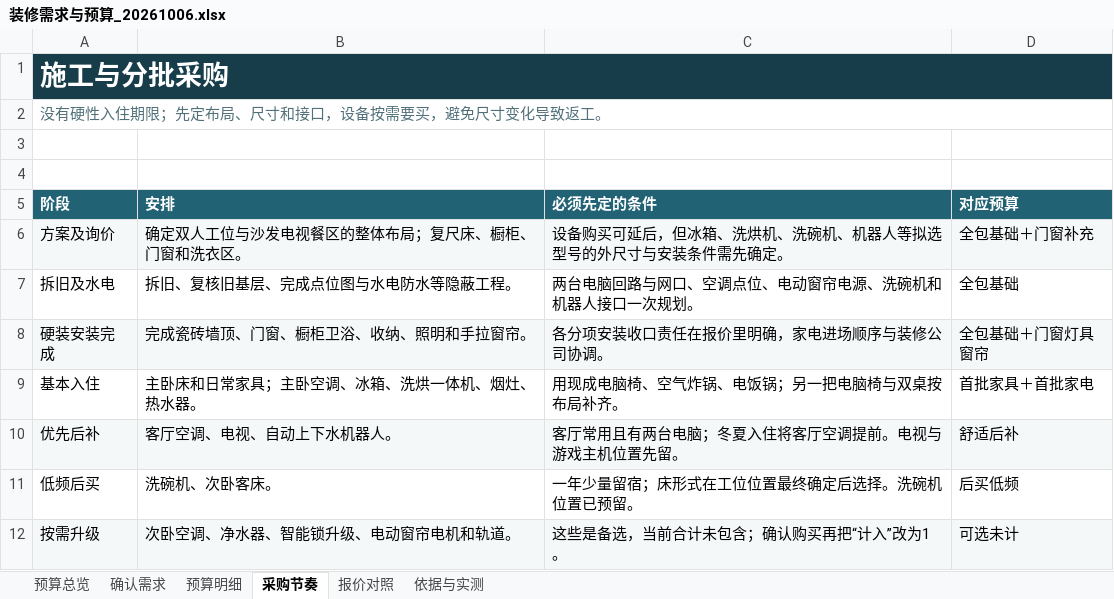
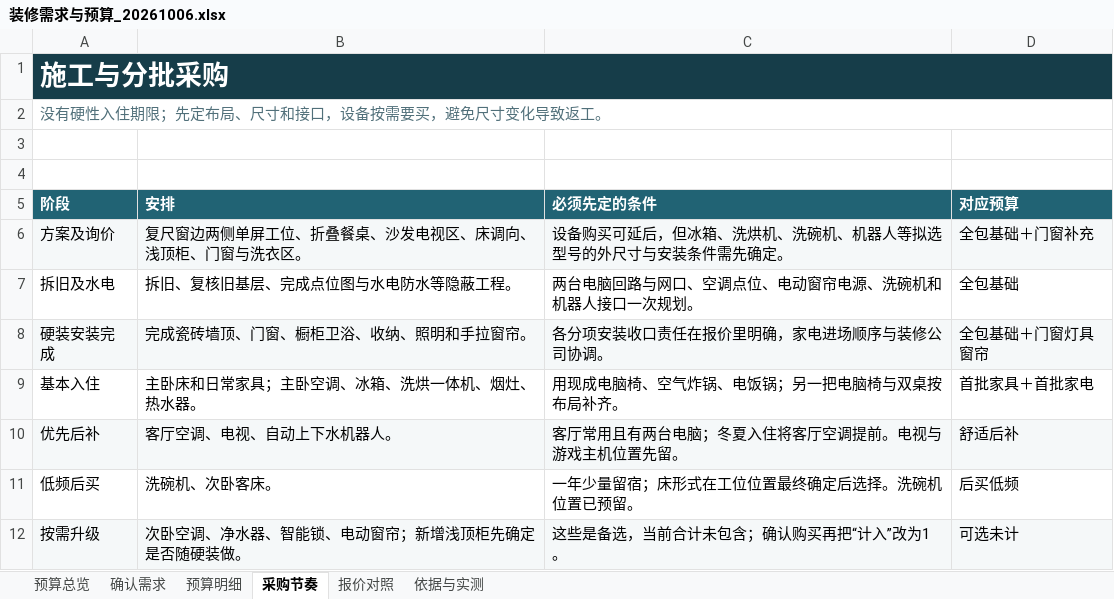
Before and after one commit to Shengshenlan/zhuangxiu, an Excel workbook: 预算/装修需求与预算_20261006.xlsx, sheet 采购节奏, drawn as a sheet; values as stored, in another font and other column widths than the file's, no borders; the diff names each change by its address in the sheet, - before the commit and + after, or states it on an @@ line.

Commit message:
更新窗边双单屏工位、折叠餐桌、床朝向与顶柜备选

```diff
--- a/预算/装修需求与预算_20261006.xlsx (sheet 采购节奏)
+++ b/预算/装修需求与预算_20261006.xlsx (sheet 采购节奏)
-B6 (安排): 确定双人工位与沙发电视餐区的整体布局；复尺床、橱柜、门窗和洗衣区。
+B6 (安排): 复尺窗边两侧单屏工位、折叠餐桌、沙发电视区、床调向、浅顶柜、门窗与洗衣区。
-B12 (安排): 次卧空调、净水器、智能锁升级、电动窗帘电机和轨道。
+B12 (安排): 次卧空调、净水器、智能锁、电动窗帘；新增浅顶柜先确定是否随硬装做。
```
Also changed, not shown: sheet 预算明细, sheet 确认需求, sheet 依据与实测, sheet 报价对照, formulas that keep their value, 6 other files.
